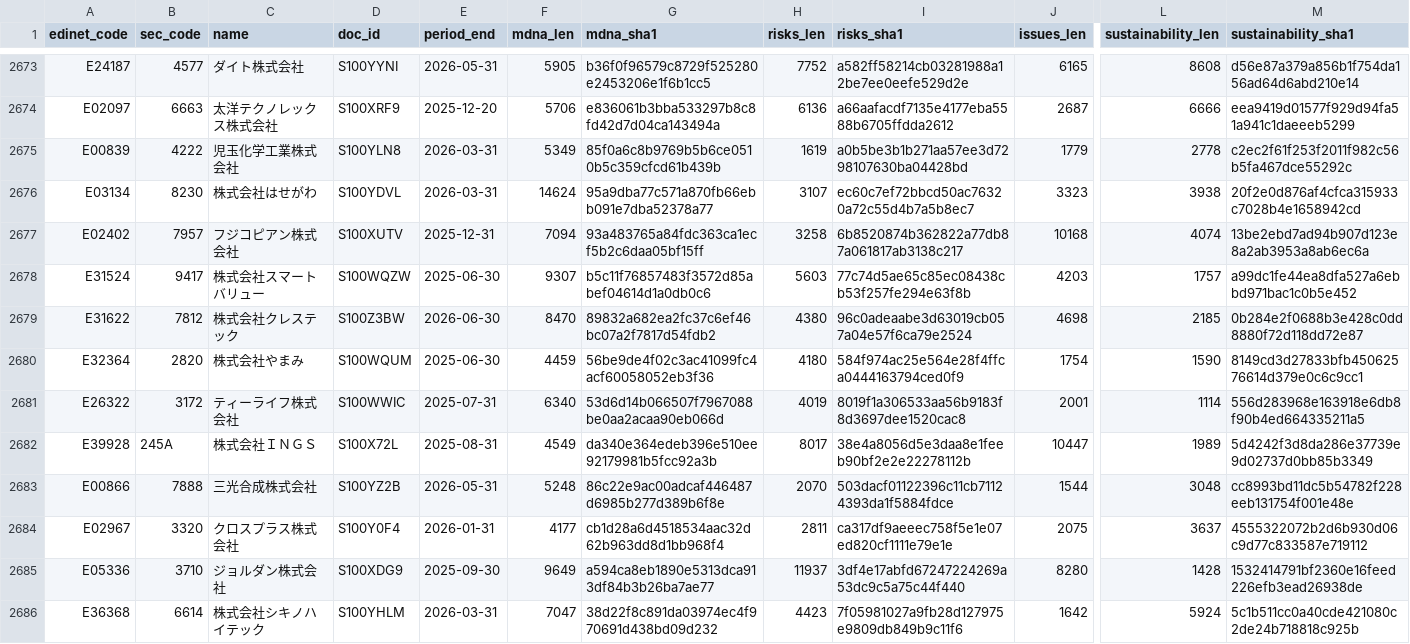
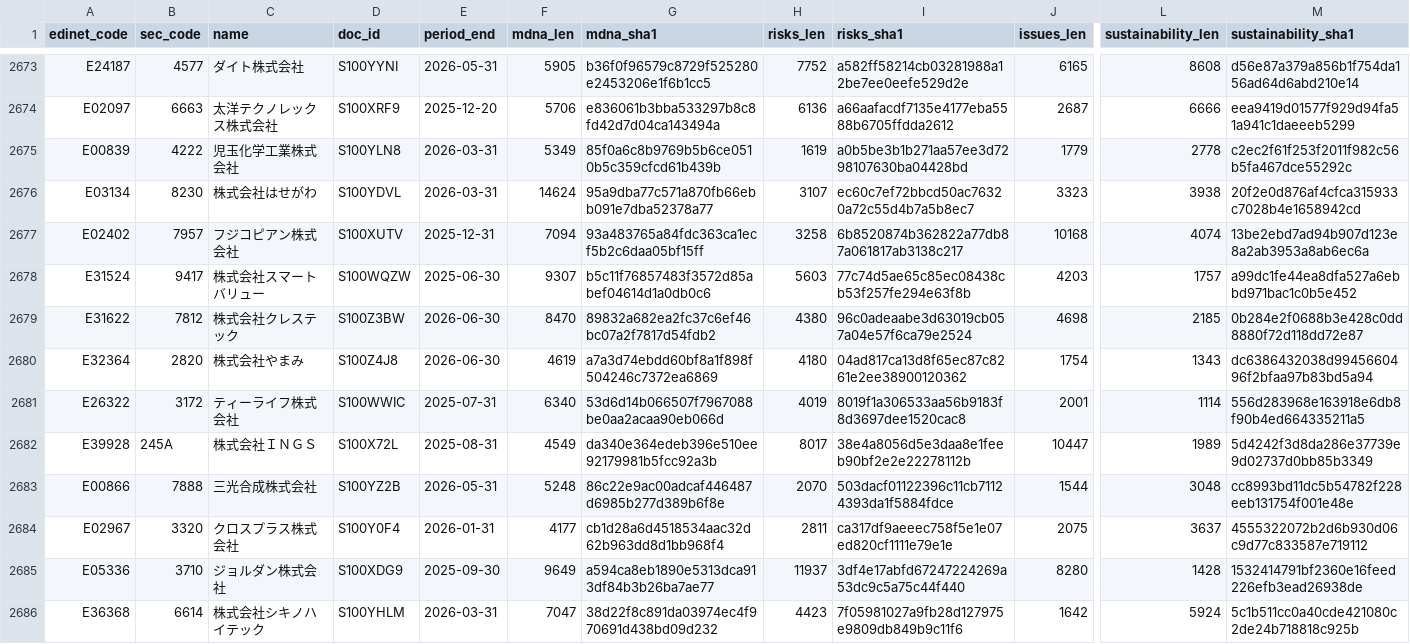
Before and after one commit to varmil/nenshu, a CSV file: pipeline/data/analysis_text_manifest.csv, drawn as a sheet; only a part is shown, gaps mark what is left out; the diff names each change by its address in the sheet, - before the commit and + after, or states it on an @@ line.

```diff
--- a/pipeline/data/analysis_text_manifest.csv
+++ b/pipeline/data/analysis_text_manifest.csv
-D2680 (doc_id): S100WQUM
+D2680 (doc_id): S100Z4J8
-E2680 (period_end): 2025-06-30
+E2680 (period_end): 2026-06-30
-F2680 (mdna_len): 4459
+F2680 (mdna_len): 4619
-G2680 (mdna_sha1): 56be9de4f02c3ac41099fc4acf60058052eb3f36
+G2680 (mdna_sha1): a7a3d74ebdd60bf8a1f898f504246c7372ea6869
-I2680 (risks_sha1): 584f974ac25e564e28f4ffca0444163794ced0f9
+I2680 (risks_sha1): 04ad817ca13d8f65ec87c8261e2ee38900120362
-L2680 (sustainability_len): 1590
+L2680 (sustainability_len): 1343
-M2680 (sustainability_sha1): 8149cd3d27833bfb45062576614d379e0c6c9cc1
+M2680 (sustainability_sha1): dc6386432038d9945660496f2bfaa97b83bd5a94
```
Also changed, not shown: 1 other file.
